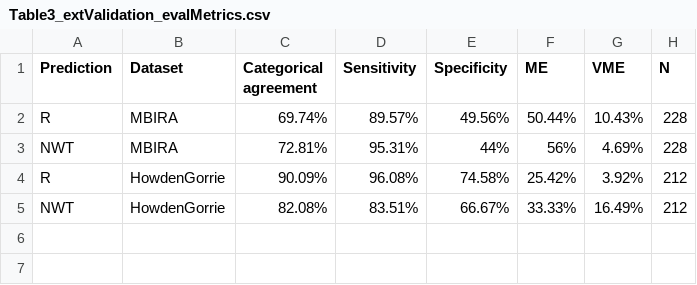
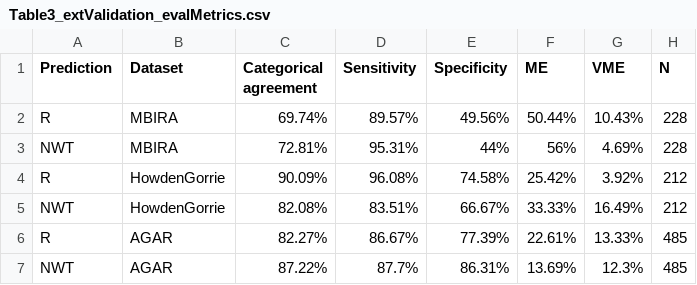
Before and after one commit to klebgenomics/cipropaper, a CSV file: tables/Table3_extValidation_evalMetrics.csv, drawn as a sheet; the diff names each change by its address in the sheet, - before the commit and + after, or states it on an @@ line.

Commit message:
adding AGAR dataset to validation

```diff
--- a/tables/Table3_extValidation_evalMetrics.csv
+++ b/tables/Table3_extValidation_evalMetrics.csv
+row 6: R | AGAR | 82.27% | 86.67% | 77.39% | 22.61% | 13.33% | 485
+row 7: NWT | AGAR | 87.22% | 87.7% | 86.31% | 13.69% | 12.3% | 485
```
Also changed, not shown: 13 other files.
